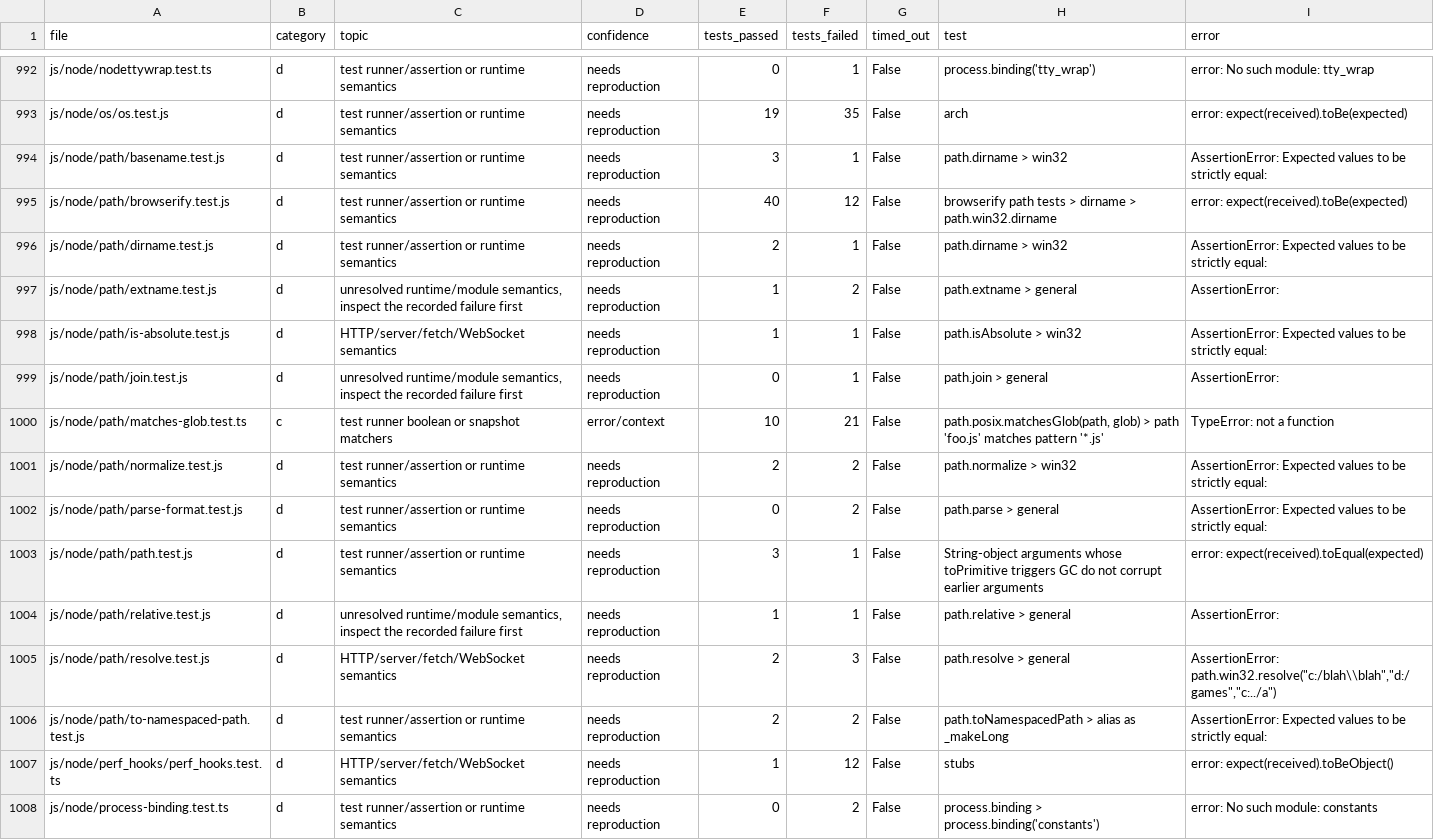
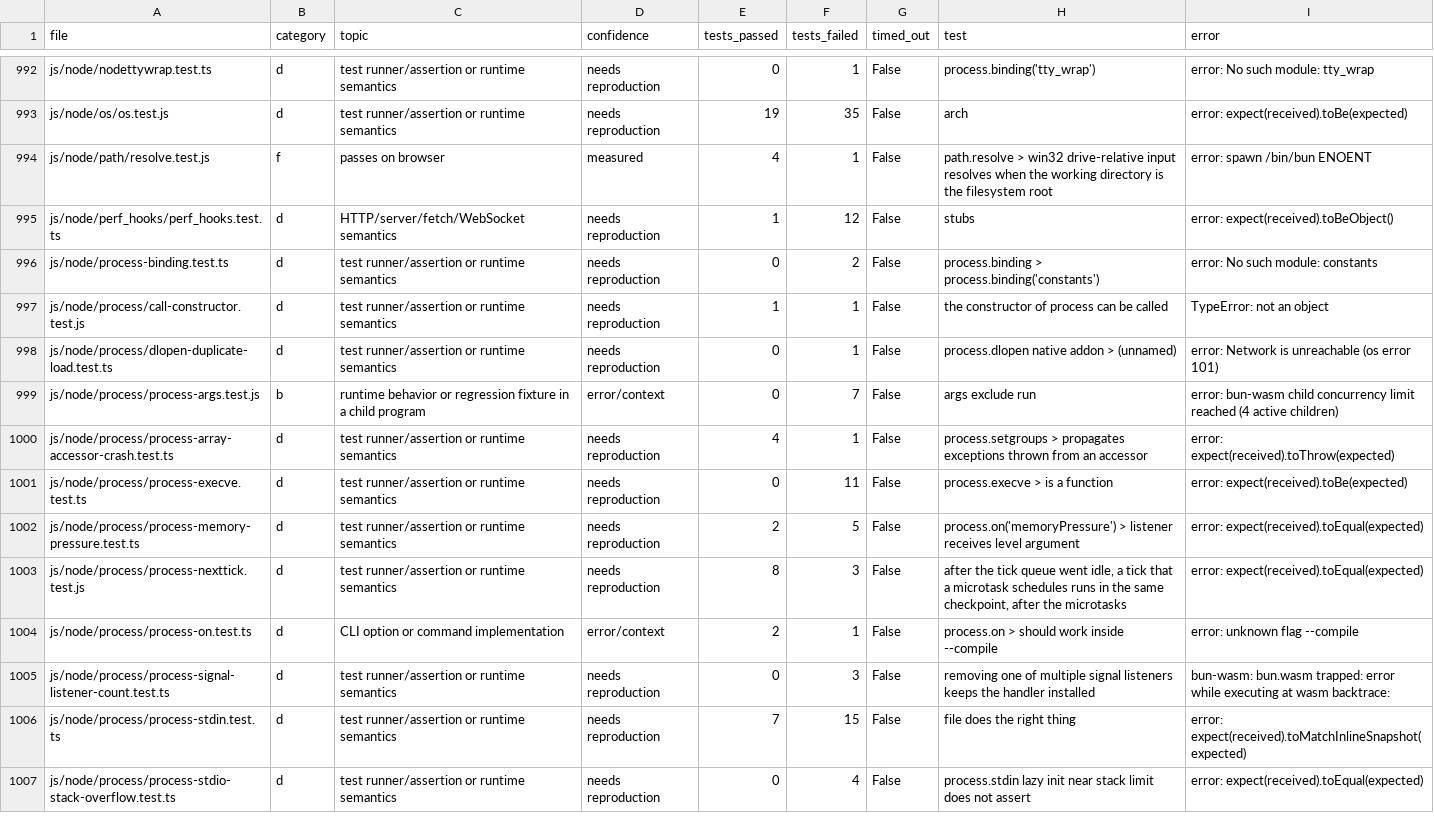
Before and after one commit to ShaulLavo/bun-wasm, a TSV file: docs/bun-test-suite/failures.tsv, drawn as a sheet; only a part is shown, gaps mark what is left out; the shorter side is filled out with more unchanged rows.

Commit message:
Use Bun path algorithms on every engine (#78)
* test: cover Windows paths and UTF-16 path arguments

* docs: group the runner and runtime failure selection

* Use Bun path algorithms on every engine

* test: require Bun path argument validation

* Match Bun path argument validation

* Keep reproducible evidence for the path suite comparison

* Record the pinned upstream revision for path adapters

* Move long README details into documentation guides

* Record focused path gains and preserve unmeasured suite rows

* test: cover Windows path resolution roots

* test: record native Bun Windows resolution values

* fix: use Bun Windows resolver with guest cwd

* Preserve path and dependency reporting after main merge

* Record Windows resolver review evidence and preserve main failure rows

* Expose generated path dependencies to quality checks

* Satisfy native path adapter Clippy checks

* Record focused path results after main merge

* Keep main’s existing playground guide after the documentation move

* Use main suite guide for retained investigation links

* Assert startup refusal on the host diagnostic channel

---------

Co-authored-by: Shaul Lavochkin <shaul9191@gmail.com>

```diff
--- a/docs/bun-test-suite/failures.tsv
+++ b/docs/bun-test-suite/failures.tsv
@@ -993,15 +993,3 @@ js/node/nodettywrap.test.ts	d	test runner/assertion or runtime semantics	needs r
 js/node/os/os.test.js	d	test runner/assertion or runtime semantics	needs reproduction	19	35	False	arch	error: expect(received).toBe(expected)
-js/node/path/basename.test.js	d	test runner/assertion or runtime semantics	needs reproduction	3	1	False	path.dirname > win32	AssertionError: Expected values to be strictly equal:
-js/node/path/browserify.test.js	d	test runner/assertion or runtime semantics	needs reproduction	40	12	False	browserify path tests > dirname > path.win32.dirname	error: expect(received).toBe(expected)
-js/node/path/dirname.test.js	d	test runner/assertion or runtime semantics	needs reproduction	2	1	False	path.dirname > win32	AssertionError: Expected values to be strictly equal:
-js/node/path/extname.test.js	d	unresolved runtime/module semantics, inspect the recorded failure first	needs reproduction	1	2	False	path.extname > general	AssertionError:
-js/node/path/is-absolute.test.js	d	HTTP/server/fetch/WebSocket semantics	needs reproduction	1	1	False	path.isAbsolute > win32	AssertionError: Expected values to be strictly equal:
-js/node/path/join.test.js	d	unresolved runtime/module semantics, inspect the recorded failure first	needs reproduction	0	1	False	path.join > general	AssertionError:
-js/node/path/matches-glob.test.ts	c	test runner boolean or snapshot matchers	error/context	10	21	False	path.posix.matchesGlob(path, glob) > path 'foo.js' matches pattern '*.js'	TypeError: not a function
-js/node/path/normalize.test.js	d	test runner/assertion or runtime semantics	needs reproduction	2	2	False	path.normalize > win32	AssertionError: Expected values to be strictly equal:
-js/node/path/parse-format.test.js	d	test runner/assertion or runtime semantics	needs reproduction	0	2	False	path.parse > general	AssertionError: Expected values to be strictly equal:
-js/node/path/path.test.js	d	test runner/assertion or runtime semantics	needs reproduction	3	1	False	String-object arguments whose toPrimitive triggers GC do not corrupt earlier arguments	error: expect(received).toEqual(expected)
-js/node/path/relative.test.js	d	unresolved runtime/module semantics, inspect the recorded failure first	needs reproduction	1	1	False	path.relative > general	AssertionError:
-js/node/path/resolve.test.js	d	HTTP/server/fetch/WebSocket semantics	needs reproduction	2	3	False	path.resolve > general	"AssertionError: path.win32.resolve(""c:/blah\\blah"",""d:/games"",""c:../a"")"
-js/node/path/to-namespaced-path.test.js	d	test runner/assertion or runtime semantics	needs reproduction	2	2	False	path.toNamespacedPath > alias as _makeLong	AssertionError: Expected values to be strictly equal:
+js/node/path/resolve.test.js	f	passes on browser	measured	4	1	False	path.resolve > win32 drive-relative input resolves when the working directory is the filesystem root	error: spawn /bin/bun ENOENT
 js/node/perf_hooks/perf_hooks.test.ts	d	HTTP/server/fetch/WebSocket semantics	needs reproduction	1	12	False	stubs	error: expect(received).toBeObject()
```
Also changed, not shown: 39 other files.
